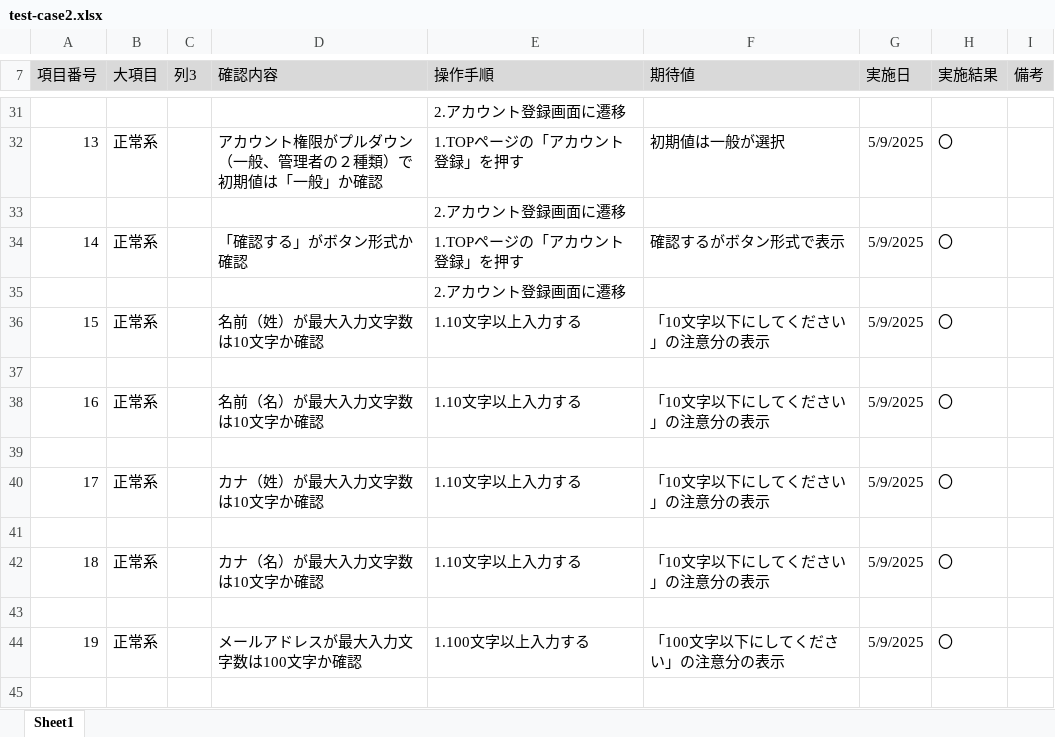
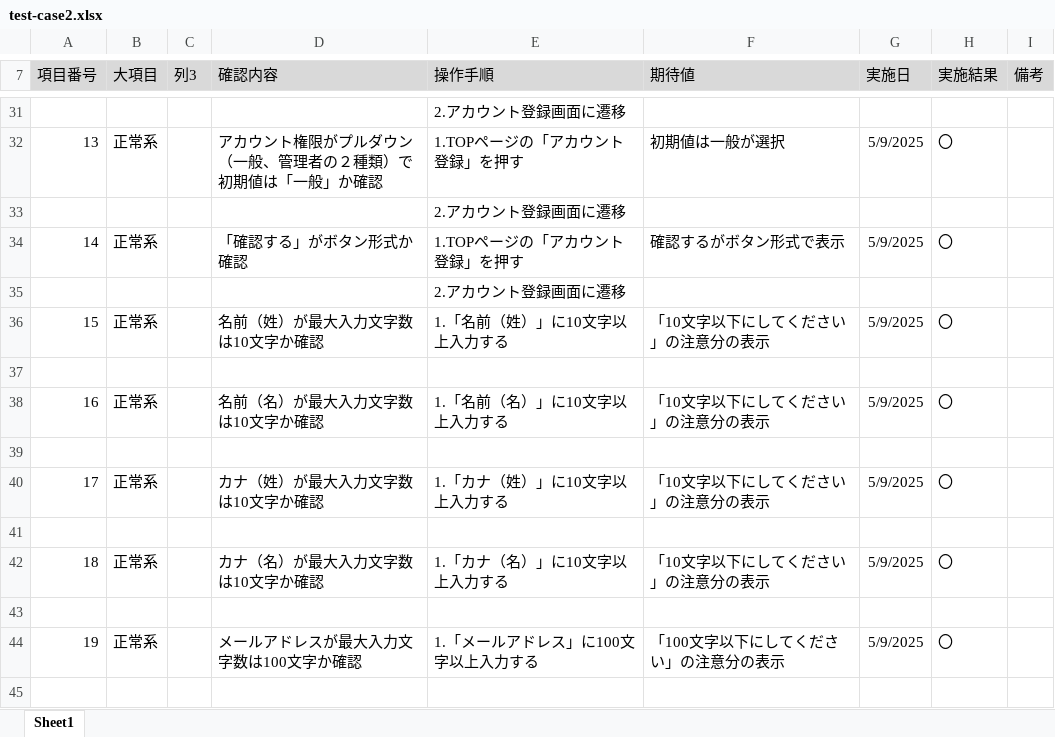
Before and after one commit to KeinF0rest/test-case, an Excel workbook: test-case2.xlsx, sheet Sheet1, drawn as a sheet; only a part is shown, gaps mark what is left out; values as stored, in another font and other column widths than the file's, no borders; table styles not drawn; the diff covers the shown part only; the diff names each change by its address in the sheet, - before the commit and + after, or states it on an @@ line.

```diff
--- a/test-case2.xlsx (sheet Sheet1)
+++ b/test-case2.xlsx (sheet Sheet1)
-E36 (操作手順): 1.10文字以上入力する
+E36 (操作手順): 1.「名前（姓）」に10文字以上入力する
-E38 (操作手順): 1.10文字以上入力する
+E38 (操作手順): 1.「名前（名）」に10文字以上入力する
-E40 (操作手順): 1.10文字以上入力する
+E40 (操作手順): 1.「カナ（姓）」に10文字以上入力する
-E42 (操作手順): 1.10文字以上入力する
+E42 (操作手順): 1.「カナ（名）」に10文字以上入力する
-E44 (操作手順): 1.100文字以上入力する
+E44 (操作手順): 1.「メールアドレス」に100文字以上入力する
```
Also changed, not shown: 24 added rows, 1 removed row, 15 edited cells, cell formats and row numbers in column A elsewhere in this sheet, test-case.xlsx, 1 other file.
